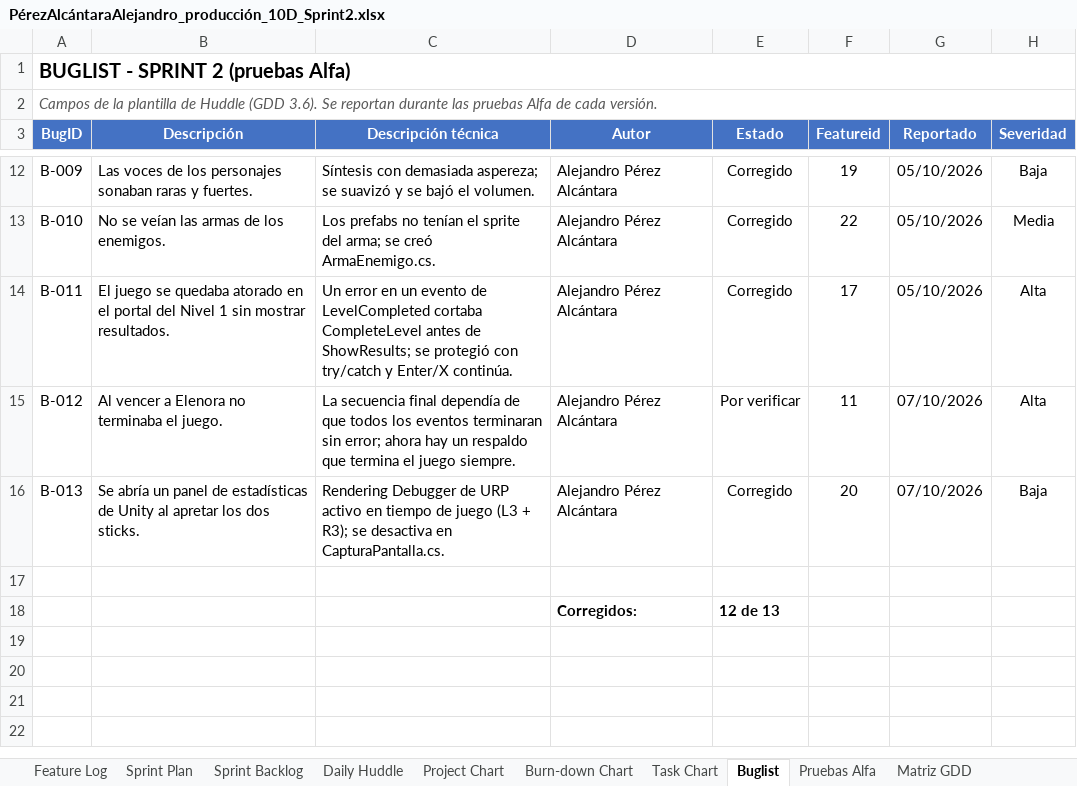
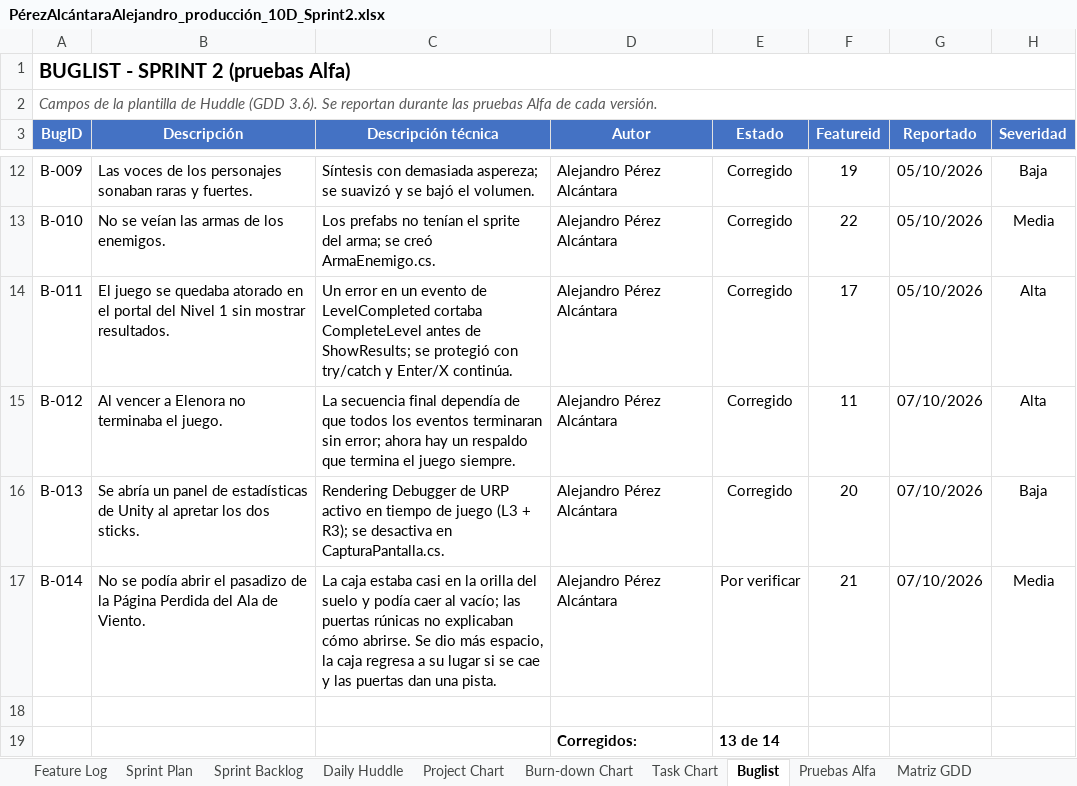
Before and after one commit to AlexAP1115web/Ecos-Del-Grimorio, an Excel workbook: Documentacion/Producto2/PérezAlcántaraAlejandro_producción_10D_Sprint2.xlsx, sheet Buglist, drawn as a sheet; only a part is shown, gaps mark what is left out; values as stored, in another font and other column widths than the file's, no borders; conditional formats not drawn; addresses are those after the commit; the diff names each change by its address in the sheet, - before the commit and + after, or states it on an @@ line.

```diff
--- a/Documentacion/Producto2/PérezAlcántaraAlejandro_producción_10D_Sprint2.xlsx (sheet Buglist)
+++ b/Documentacion/Producto2/PérezAlcántaraAlejandro_producción_10D_Sprint2.xlsx (sheet Buglist)
-E15 (Estado): Por verificar
+E15 (Estado): Corregido
+row 17: B-014 | No se podía abrir el pasadizo de la Página Perdida del Ala de Viento. | La caja estaba casi en la orilla del suelo y podía caer al vacío; las puertas rúnicas no explicaban cómo abrirse. Se dio más espacio, la caja regresa a su lugar si se cae y las puertas dan una pista. | Alejandro Pérez Alcántara | Por verificar | 21 | 07/10/2026 | Media
-E19 (Estado): 12 de 13
+E19 (Estado): 13 de 14
```
Also changed, not shown: sheet Burn-down Chart, sheet Sprint Backlog, sheet Task Chart, sheet Sprint Review, sheet Pruebas Alfa, sheet Daily Huddle, formulas that keep their value, charts or pictures, 3 other files.
